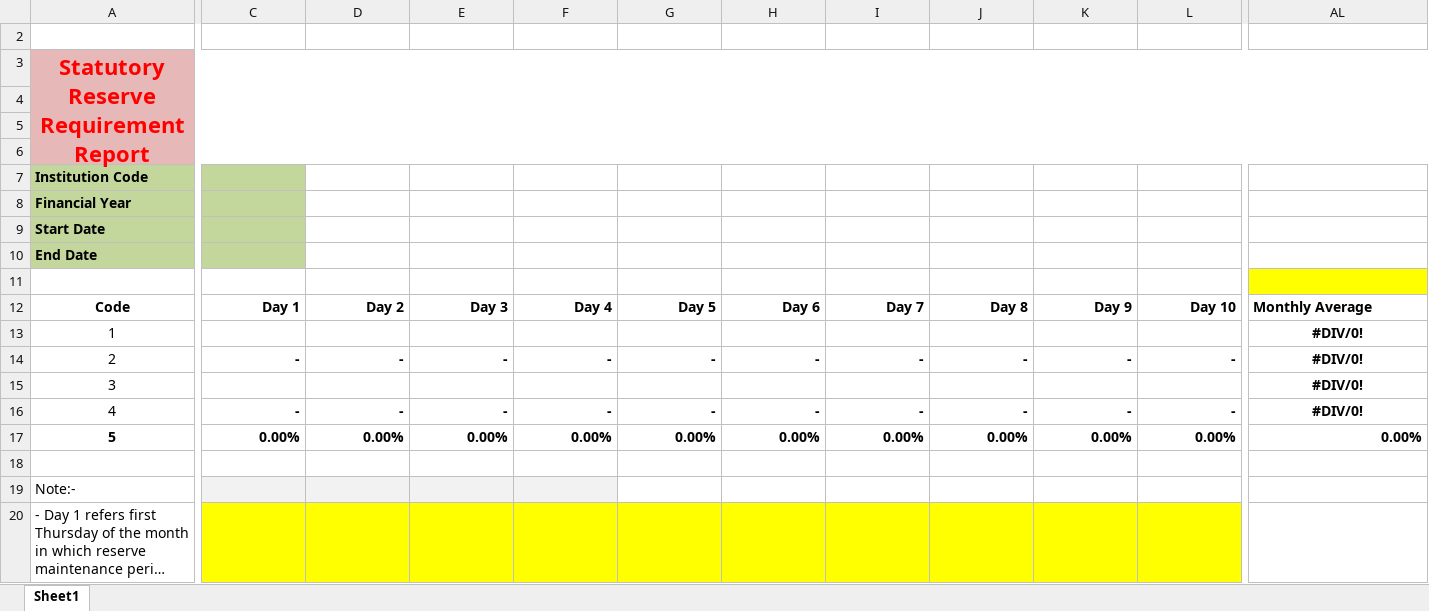
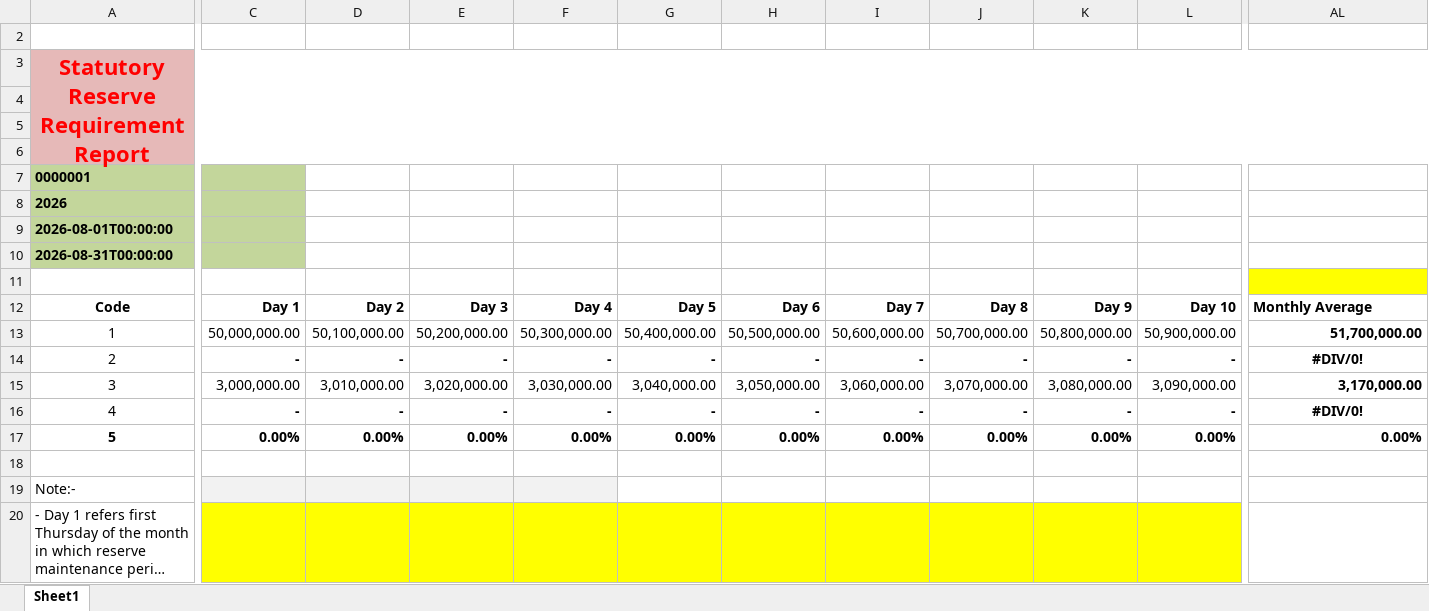
Before and after one commit to Dagem21/BSA, an Excel workbook: templates/SRRYY001.xlsx, sheet Sheet1, drawn as a sheet; only a part is shown, gaps mark what is left out; long unchanged cells end in …; values as stored, in another font and other column widths than the file's, no borders; the diff covers the shown part only; the diff names each change by its address in the sheet, - before the commit and + after, or states it on an @@ line.

Commit message:
feat!: complete NBE JSON schema alignment and formula evaluators for MB001, RB001, SRRYY001, REGRL002, and MD002

```diff
--- a/templates/SRRYY001.xlsx (sheet Sheet1)
+++ b/templates/SRRYY001.xlsx (sheet Sheet1)
-A7: Institution Code
+A7: 0000001
-A8: Financial Year
+A8: 2026
-A9: Start Date
+A9: 2026-08-01T00:00:00
-A10: End Date
+A10: 2026-08-31T00:00:00
-C13: (empty)
+C13: 50,000,000.00
-D13: (empty)
+D13: 50,100,000.00
-E13: (empty)
+E13: 50,200,000.00
-F13: (empty)
+F13: 50,300,000.00
-G13: (empty)
+G13: 50,400,000.00
-H13: (empty)
+H13: 50,500,000.00
-I13: (empty)
+I13: 50,600,000.00
-J13: (empty)
+J13: 50,700,000.00
-K13: (empty)
+K13: 50,800,000.00
-L13: (empty)
+L13: 50,900,000.00
-AL13: #DIV/0!
+AL13: 51,700,000.00
-AL13 alignment: center
+AL13 alignment: right
-C15: (empty)
+C15: 3,000,000.00
-D15: (empty)
+D15: 3,010,000.00
-E15: (empty)
+E15: 3,020,000.00
-F15: (empty)
+F15: 3,030,000.00
-G15: (empty)
+G15: 3,040,000.00
-H15: (empty)
+H15: 3,050,000.00
-I15: (empty)
+I15: 3,060,000.00
-J15: (empty)
+J15: 3,070,000.00
-K15: (empty)
+K15: 3,080,000.00
-L15: (empty)
+L15: 3,090,000.00
-AL15: #DIV/0!
+AL15: 3,170,000.00
-AL15 alignment: center
+AL15 alignment: right
```
Also changed, not shown: 50 edited cells elsewhere in this sheet, templates/CDby Sector and RegMD002.xlsx, templates/LOAN_RAN & REGRL002.xlsx, 14 other files.
